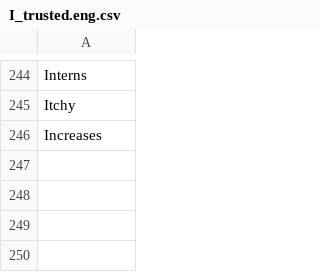
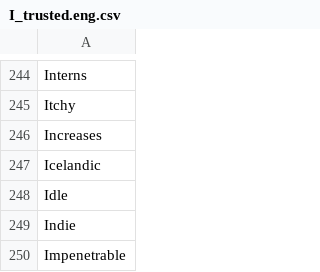
Before and after one commit to adrienbricchi/sub-titles-auto-correct, a CSV file: Resources/StringsMaps/LettersMaps/I_trusted.eng.csv, drawn as a sheet; only a part is shown, gaps mark what is left out.

```diff
--- a/Resources/StringsMaps/LettersMaps/I_trusted.eng.csv
+++ b/Resources/StringsMaps/LettersMaps/I_trusted.eng.csv
@@ -246 +246,5 @@ Itchy
 Increases
+Icelandic
+Idle
+Indie
+Impenetrable
```
Also changed, not shown: Resources/StringsMaps/LettersMaps/I_trusted.fr.csv, Resources/StringsMaps/common_misspells.csv, 1 other file.
